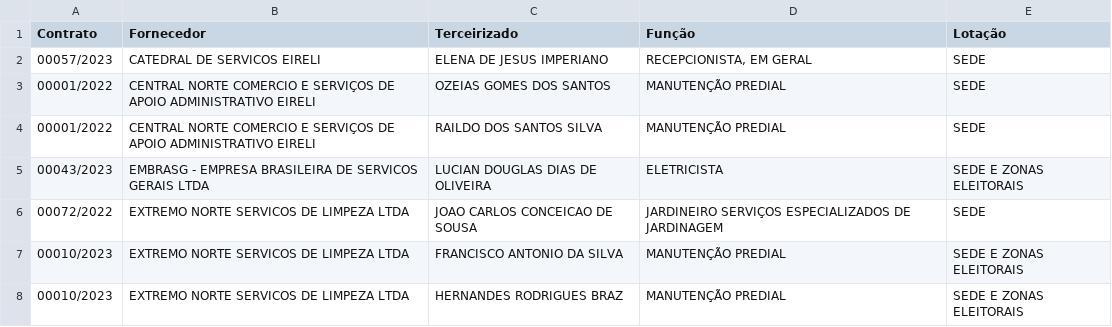
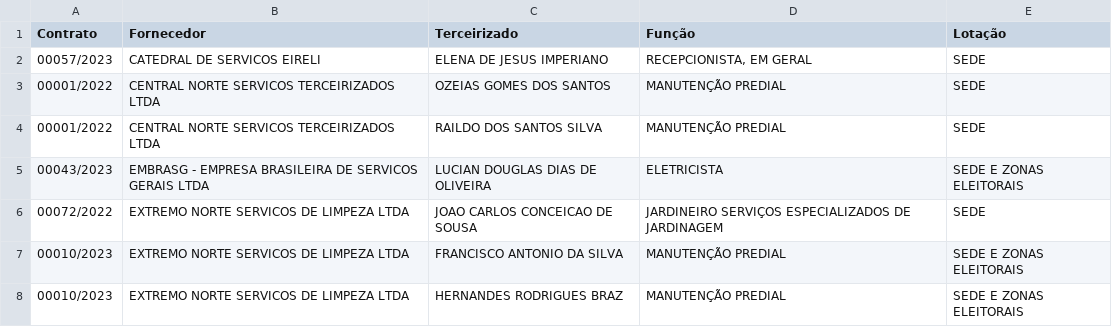
Before and after one commit to armando-nahmias/transparencia.trerr, a CSV file: saida/terceirizados.csv, drawn as a sheet; only a part is shown.

```diff
--- a/saida/terceirizados.csv
+++ b/saida/terceirizados.csv
@@ -2,4 +2,4 @@ Contrato;Fornecedor;Terceirizado;Função;Lotação
 00057/2023;CATEDRAL DE SERVICOS EIRELI;ELENA DE JESUS IMPERIANO;RECEPCIONISTA, EM GERAL;SEDE
-00001/2022;CENTRAL NORTE COMERCIO E SERVIÇOS DE APOIO ADMINISTRATIVO EIRELI;OZEIAS GOMES DOS SANTOS;MANUTENÇÃO PREDIAL ;SEDE
-00001/2022;CENTRAL NORTE COMERCIO E SERVIÇOS DE APOIO ADMINISTRATIVO EIRELI;RAILDO DOS SANTOS SILVA;MANUTENÇÃO PREDIAL ;SEDE
+00001/2022;CENTRAL NORTE SERVICOS TERCEIRIZADOS LTDA;OZEIAS GOMES DOS SANTOS;MANUTENÇÃO PREDIAL ;SEDE
+00001/2022;CENTRAL NORTE SERVICOS TERCEIRIZADOS LTDA;RAILDO DOS SANTOS SILVA;MANUTENÇÃO PREDIAL ;SEDE
 00043/2023;EMBRASG - EMPRESA BRASILEIRA DE SERVICOS GERAIS LTDA;LUCIAN DOUGLAS DIAS DE OLIVEIRA;ELETRICISTA;SEDE E ZONAS ELEITORAIS
```
Also changed, not shown: saida/arquivos.csv, saida/garantias.csv, 28 other files.
